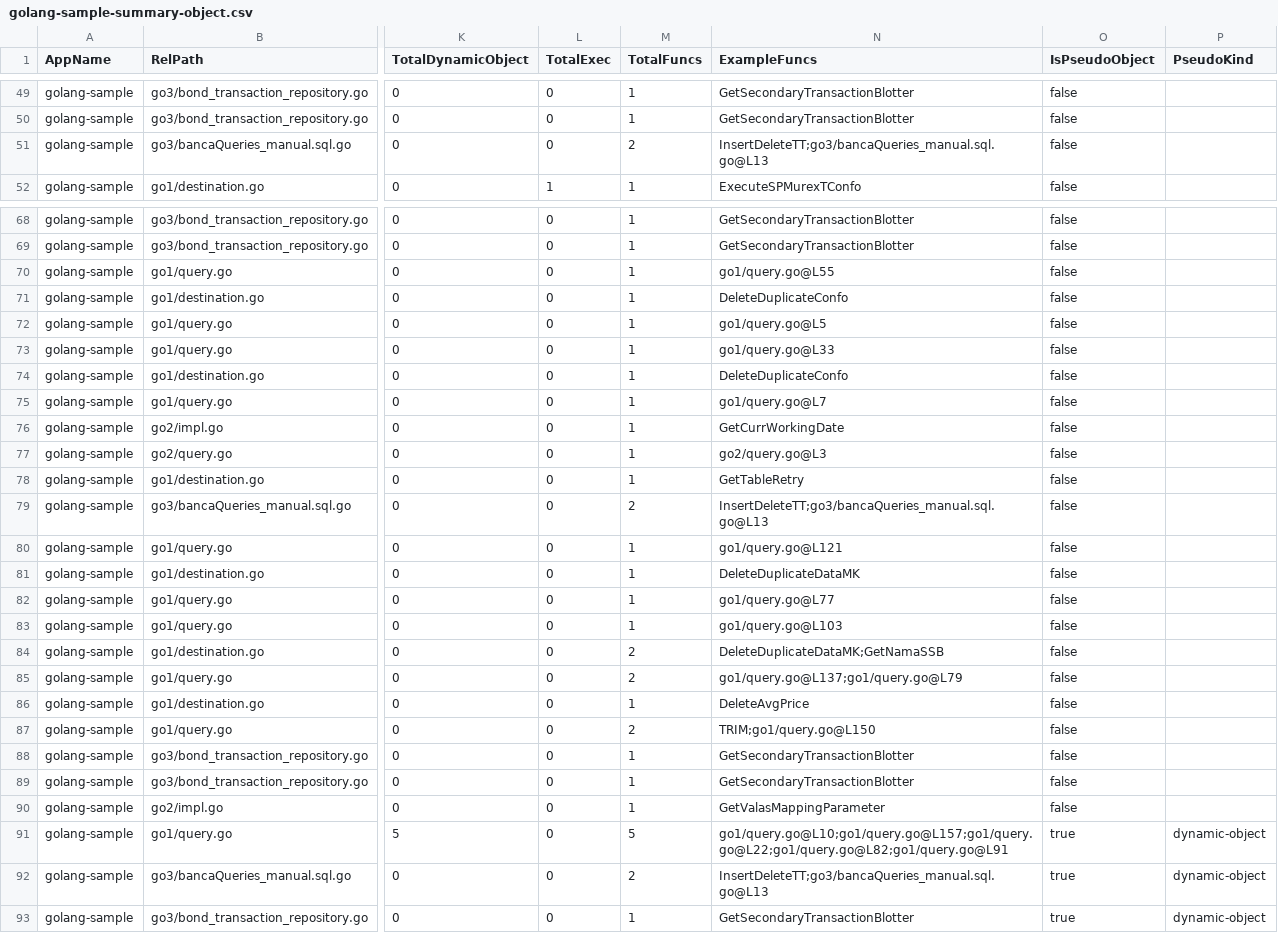
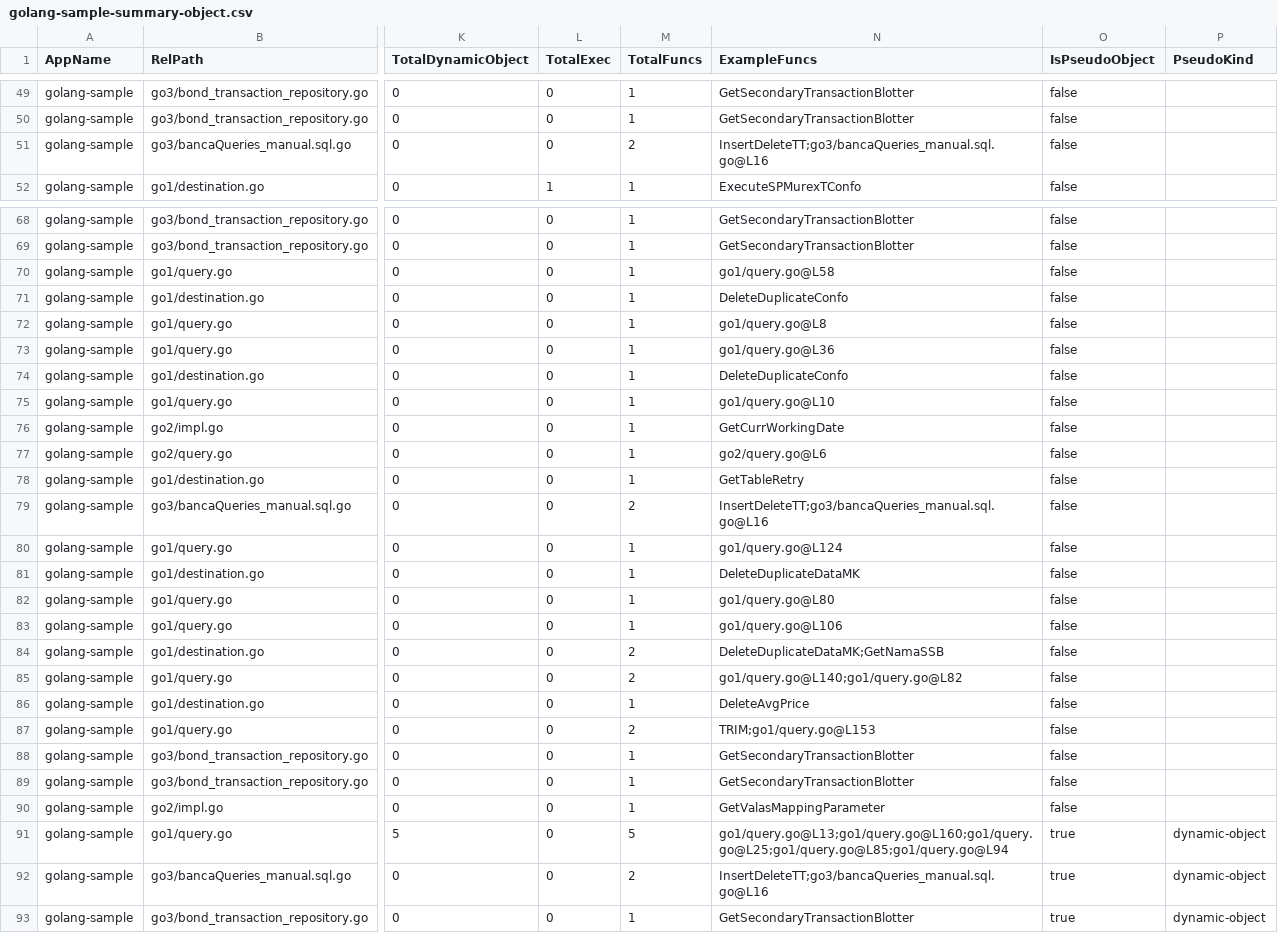
Before and after one commit to alkahfi6/code_sql_scan, a CSV file: out_regress/golang-sample-summary-object.csv, drawn as a sheet; only a part is shown, gaps mark what is left out; the diff covers the shown part only; the diff names each change by its address in the sheet, - before the commit and + after, or states it on an @@ line.

```diff
--- a/out_regress/golang-sample-summary-object.csv
+++ b/out_regress/golang-sample-summary-object.csv
-N51 (ExampleFuncs): InsertDeleteTT;go3/bancaQueries_manual.sql.go@L13
+N51 (ExampleFuncs): InsertDeleteTT;go3/bancaQueries_manual.sql.go@L16
-N70 (ExampleFuncs): go1/query.go@L55
+N70 (ExampleFuncs): go1/query.go@L58
-N72 (ExampleFuncs): go1/query.go@L5
+N72 (ExampleFuncs): go1/query.go@L8
-N73 (ExampleFuncs): go1/query.go@L33
+N73 (ExampleFuncs): go1/query.go@L36
-N75 (ExampleFuncs): go1/query.go@L7
+N75 (ExampleFuncs): go1/query.go@L10
-N77 (ExampleFuncs): go2/query.go@L3
+N77 (ExampleFuncs): go2/query.go@L6
-N79 (ExampleFuncs): InsertDeleteTT;go3/bancaQueries_manual.sql.go@L13
+N79 (ExampleFuncs): InsertDeleteTT;go3/bancaQueries_manual.sql.go@L16
-N80 (ExampleFuncs): go1/query.go@L121
+N80 (ExampleFuncs): go1/query.go@L124
-N82 (ExampleFuncs): go1/query.go@L77
+N82 (ExampleFuncs): go1/query.go@L80
-N83 (ExampleFuncs): go1/query.go@L103
+N83 (ExampleFuncs): go1/query.go@L106
-N85 (ExampleFuncs): go1/query.go@L137;go1/query.go@L79
+N85 (ExampleFuncs): go1/query.go@L140;go1/query.go@L82
-N87 (ExampleFuncs): TRIM;go1/query.go@L150
+N87 (ExampleFuncs): TRIM;go1/query.go@L153
-N91 (ExampleFuncs): go1/query.go@L10;go1/query.go@L157;go1/query.go@L22;go1/query.go@L82;go1/query.go@L91
+N91 (ExampleFuncs): go1/query.go@L13;go1/query.go@L160;go1/query.go@L25;go1/query.go@L85;go1/query.go@L94
-N92 (ExampleFuncs): InsertDeleteTT;go3/bancaQueries_manual.sql.go@L13
+N92 (ExampleFuncs): InsertDeleteTT;go3/bancaQueries_manual.sql.go@L16
```
Also changed, not shown: 14 edited cells elsewhere in this file, out_regress/golang-sample-object.csv, out_regress/golang-sample-query.csv, 2 other files.
